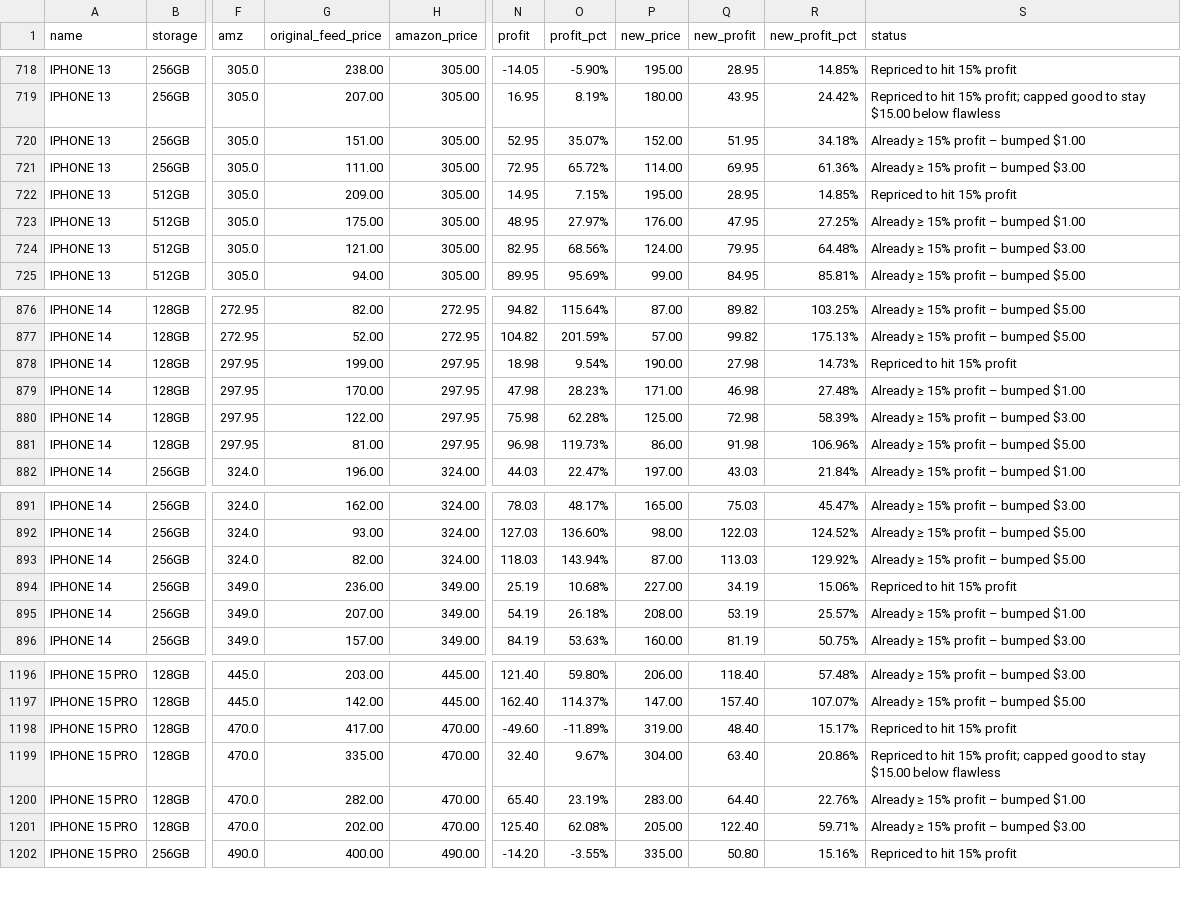
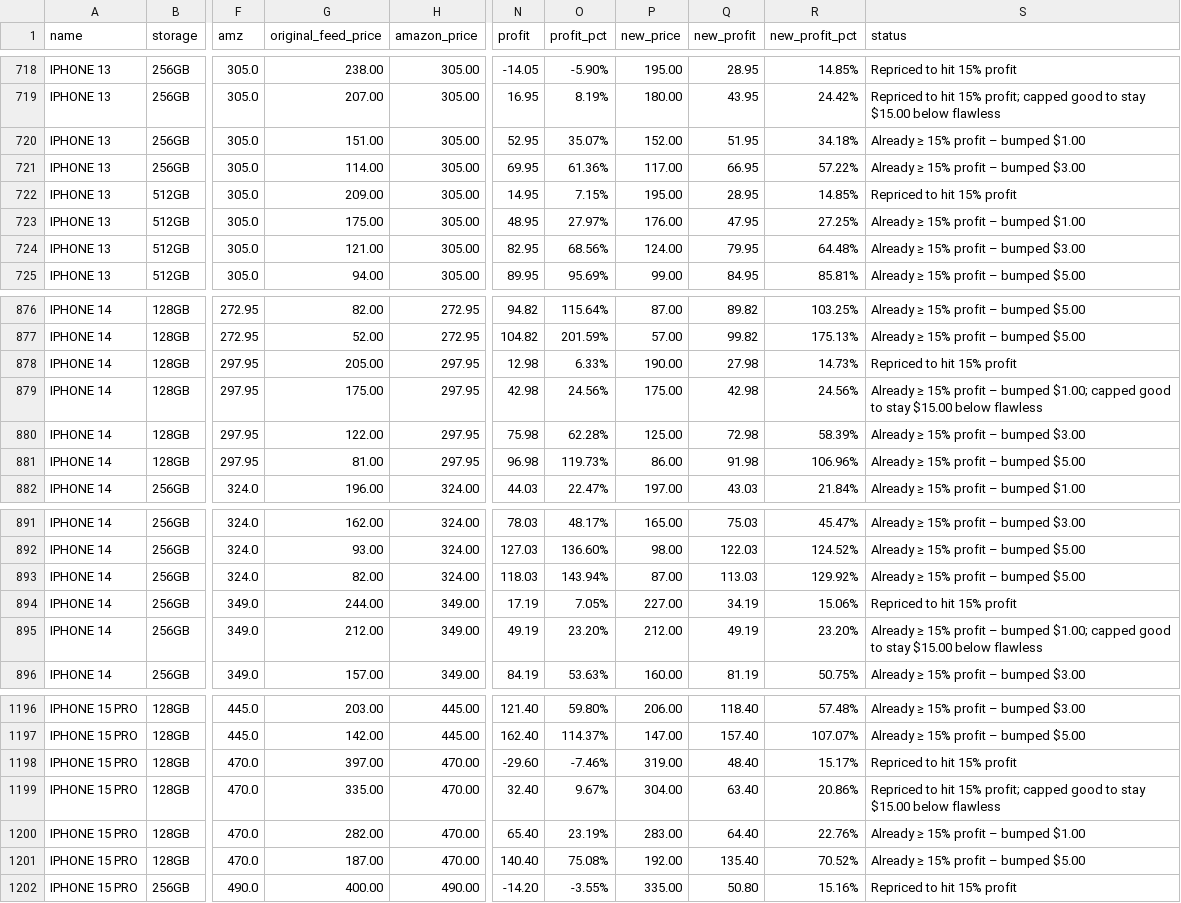
Before and after one commit to ToratYosef/shc33, a CSV file: feed/repricer-output.csv, drawn as a sheet; only a part is shown, gaps mark what is left out; the diff covers the shown part only; the diff names each change by its address in the sheet, - before the commit and + after, or states it on an @@ line.

```diff
--- a/feed/repricer-output.csv
+++ b/feed/repricer-output.csv
-G721 (original_feed_price): 111.00
+G721 (original_feed_price): 114.00
-N721 (profit): 72.95
+N721 (profit): 69.95
-O721 (profit_pct): 65.72%
+O721 (profit_pct): 61.36%
-P721 (new_price): 114.00
+P721 (new_price): 117.00
-Q721 (new_profit): 69.95
+Q721 (new_profit): 66.95
-R721 (new_profit_pct): 61.36%
+R721 (new_profit_pct): 57.22%
-G878 (original_feed_price): 199.00
+G878 (original_feed_price): 205.00
-N878 (profit): 18.98
+N878 (profit): 12.98
-O878 (profit_pct): 9.54%
+O878 (profit_pct): 6.33%
-G879 (original_feed_price): 170.00
+G879 (original_feed_price): 175.00
-N879 (profit): 47.98
+N879 (profit): 42.98
-O879 (profit_pct): 28.23%
+O879 (profit_pct): 24.56%
-P879 (new_price): 171.00
+P879 (new_price): 175.00
-Q879 (new_profit): 46.98
+Q879 (new_profit): 42.98
-R879 (new_profit_pct): 27.48%
+R879 (new_profit_pct): 24.56%
-S879 (status): …– bumped $1.00
+S879 (status): …– bumped $1.00; capped good to stay $15.00 below flawless
-G894 (original_feed_price): 236.00
+G894 (original_feed_price): 244.00
-N894 (profit): 25.19
+N894 (profit): 17.19
-O894 (profit_pct): 10.68%
+O894 (profit_pct): 7.05%
-G895 (original_feed_price): 207.00
+G895 (original_feed_price): 212.00
-N895 (profit): 54.19
+N895 (profit): 49.19
-O895 (profit_pct): 26.18%
+O895 (profit_pct): 23.20%
-P895 (new_price): 208.00
+P895 (new_price): 212.00
-Q895 (new_profit): 53.19
+Q895 (new_profit): 49.19
-R895 (new_profit_pct): 25.57%
+R895 (new_profit_pct): 23.20%
-S895 (status): …– bumped $1.00
+S895 (status): …– bumped $1.00; capped good to stay $15.00 below flawless
-G1198 (original_feed_price): 417.00
+G1198 (original_feed_price): 397.00
-N1198 (profit): -49.60
+N1198 (profit): -29.60
-O1198 (profit_pct): -11.89%
+O1198 (profit_pct): -7.46%
-G1201 (original_feed_price): 202.00
+G1201 (original_feed_price): 187.00
-N1201 (profit): 125.40
+N1201 (profit): 140.40
-O1201 (profit_pct): 62.08%
+O1201 (profit_pct): 75.08%
-P1201 (new_price): 205.00
+P1201 (new_price): 192.00
-Q1201 (new_profit): 122.40
+Q1201 (new_profit): 135.40
-R1201 (new_profit_pct): 59.71%
+R1201 (new_profit_pct): 70.52%
-S1201 (status): Already ≥ 15% profit – bumped $3.00
+S1201 (status): Already ≥ 15% profit – bumped $5.00
```
Also changed, not shown: 100 edited cells elsewhere in this file, exports/visitor-logs/visitor-log-2026-10-13.csv, 2 other files.
